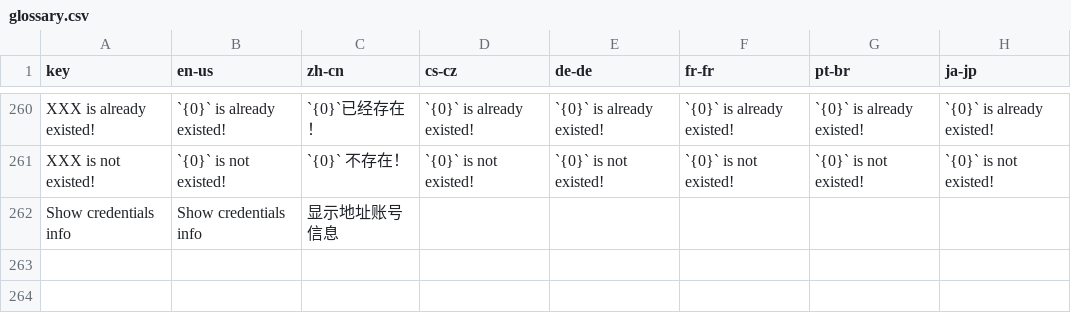
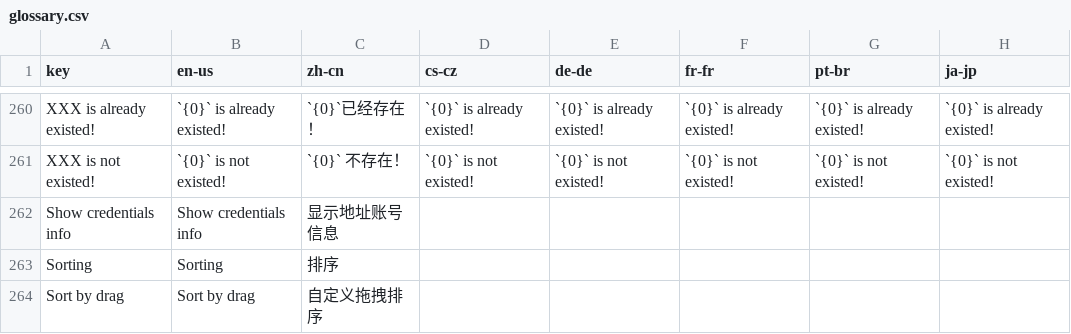
Before and after one commit to 1Remote/1Remote, a CSV file: Ui/Resources/Languages/glossary.csv, drawn as a sheet; only a part is shown, gaps mark what is left out.

```diff
--- a/Ui/Resources/Languages/glossary.csv
+++ b/Ui/Resources/Languages/glossary.csv
@@ -279 +279,3 @@ XXX is not existed!,`{0}` is not existed!,`{0}` 不存在！,`{0}` is not existe
 Show credentials info,Show credentials info,显示地址账号信息,,,,,
+Sorting, Sorting, 排序,,,,,
+Sort by drag, Sort by drag, 自定义拖拽排序,,,,,
```
Also changed, not shown: Ui/Resources/Languages/glossary_translated_by_google.csv, 15 other files.
